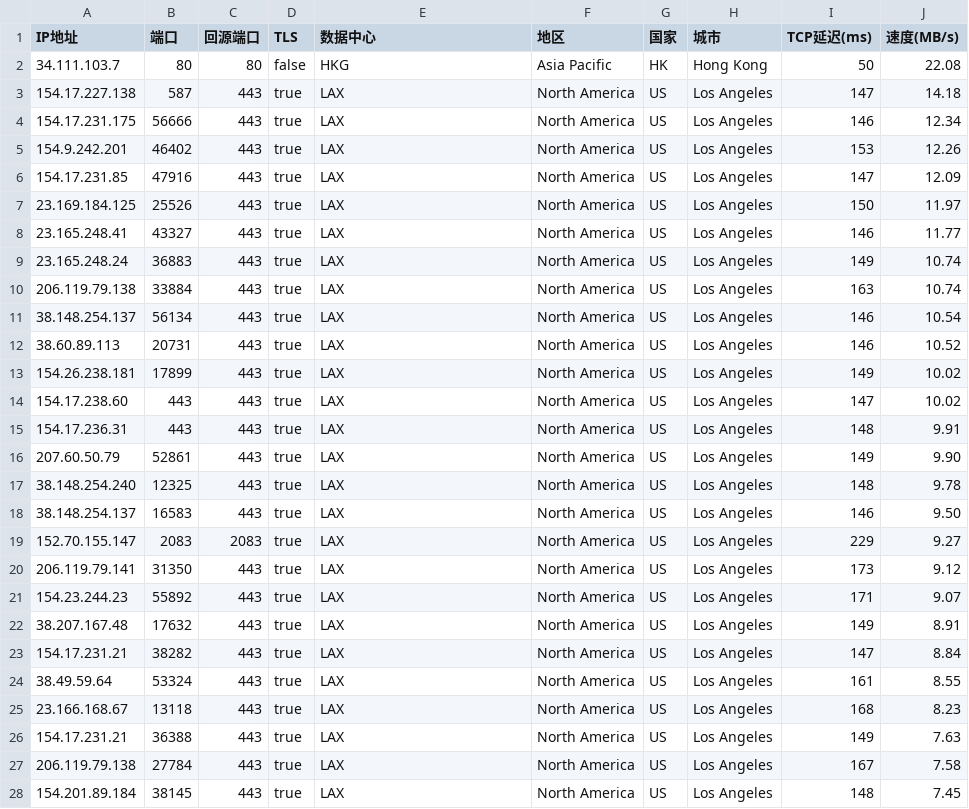
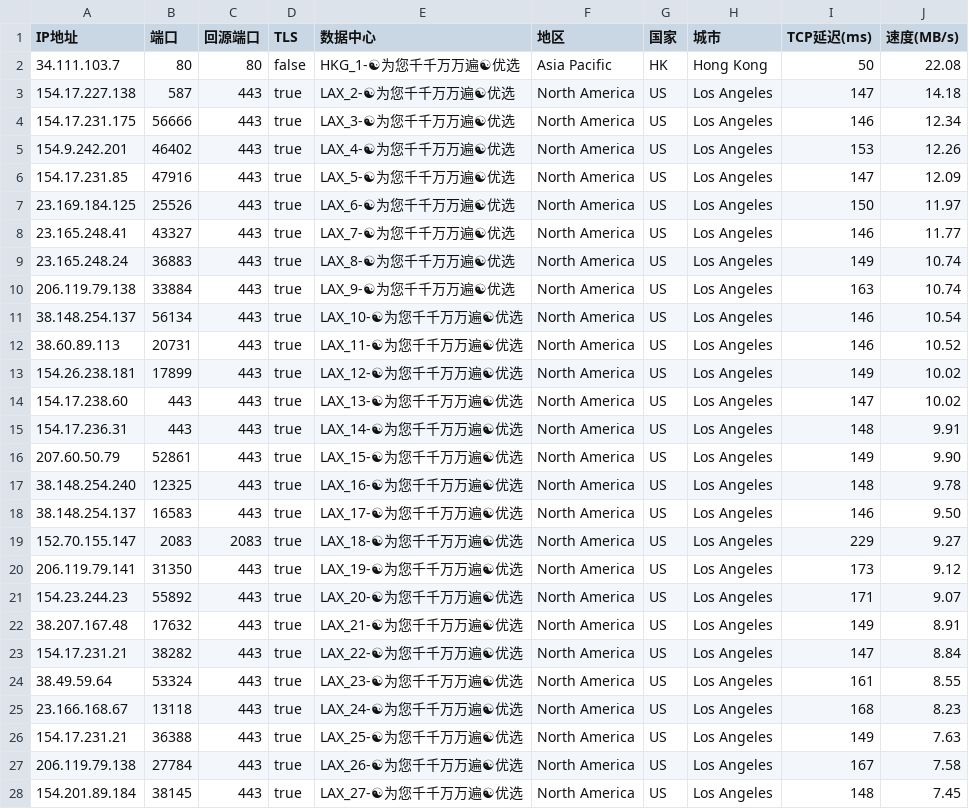
Before and after one commit to linanle/result, a CSV file: AS0-0-LAX.csv, drawn as a sheet; only a part is shown; the diff covers the shown part only.

```diff
--- a/AS0-0-LAX.csv
+++ b/AS0-0-LAX.csv
@@ -1,28 +1,28 @@
 IP地址,端口,回源端口,TLS,数据中心,地区,国家,城市,TCP延迟(ms),速度(MB/s)
-34.111.103.7,80,80,false,HKG,Asia Pacific,HK,Hong Kong,50,22.08
-154.17.227.138,587,443,true,LAX,North America,US,Los Angeles,147,14.18
-154.17.231.175,56666,443,true,LAX,North America,US,Los Angeles,146,12.34
-154.9.242.201,46402,443,true,LAX,North America,US,Los Angeles,153,12.26
-154.17.231.85,47916,443,true,LAX,North America,US,Los Angeles,147,12.09
-23.169.184.125,25526,443,true,LAX,North America,US,Los Angeles,150,11.97
-23.165.248.41,43327,443,true,LAX,North America,US,Los Angeles,146,11.77
-23.165.248.24,36883,443,true,LAX,North America,US,Los Angeles,149,10.74
-206.119.79.138,33884,443,true,LAX,North America,US,Los Angeles,163,10.74
-38.148.254.137,56134,443,true,LAX,North America,US,Los Angeles,146,10.54
-38.60.89.113,20731,443,true,LAX,North America,US,Los Angeles,146,10.52
-154.26.238.181,17899,443,true,LAX,North America,US,Los Angeles,149,10.02
-154.17.238.60,443,443,true,LAX,North America,US,Los Angeles,147,10.02
-154.17.236.31,443,443,true,LAX,North America,US,Los Angeles,148,9.91
-207.60.50.79,52861,443,true,LAX,North America,US,Los Angeles,149,9.90
-38.148.254.240,12325,443,true,LAX,North America,US,Los Angeles,148,9.78
-38.148.254.137,16583,443,true,LAX,North America,US,Los Angeles,146,9.50
-152.70.155.147,2083,2083,true,LAX,North America,US,Los Angeles,229,9.27
-206.119.79.141,31350,443,true,LAX,North America,US,Los Angeles,173,9.12
-154.23.244.23,55892,443,true,LAX,North America,US,Los Angeles,171,9.07
-38.207.167.48,17632,443,true,LAX,North America,US,Los Angeles,149,8.91
-154.17.231.21,38282,443,true,LAX,North America,US,Los Angeles,147,8.84
-38.49.59.64,53324,443,true,LAX,North America,US,Los Angeles,161,8.55
-23.166.168.67,13118,443,true,LAX,North America,US,Los Angeles,168,8.23
-154.17.231.21,36388,443,true,LAX,North America,US,Los Angeles,149,7.63
-206.119.79.138,27784,443,true,LAX,North America,US,Los Angeles,167,7.58
-154.201.89.184,38145,443,true,LAX,North America,US,Los Angeles,148,7.45
+34.111.103.7,80,80,false,HKG_1-☯为您千千万万遍☯优选,Asia Pacific,HK,Hong Kong,50,22.08
+154.17.227.138,587,443,true,LAX_2-☯为您千千万万遍☯优选,North America,US,Los Angeles,147,14.18
+154.17.231.175,56666,443,true,LAX_3-☯为您千千万万遍☯优选,North America,US,Los Angeles,146,12.34
+154.9.242.201,46402,443,true,LAX_4-☯为您千千万万遍☯优选,North America,US,Los Angeles,153,12.26
+154.17.231.85,47916,443,true,LAX_5-☯为您千千万万遍☯优选,North America,US,Los Angeles,147,12.09
+23.169.184.125,25526,443,true,LAX_6-☯为您千千万万遍☯优选,North America,US,Los Angeles,150,11.97
+23.165.248.41,43327,443,true,LAX_7-☯为您千千万万遍☯优选,North America,US,Los Angeles,146,11.77
+23.165.248.24,36883,443,true,LAX_8-☯为您千千万万遍☯优选,North America,US,Los Angeles,149,10.74
+206.119.79.138,33884,443,true,LAX_9-☯为您千千万万遍☯优选,North America,US,Los Angeles,163,10.74
+38.148.254.137,56134,443,true,LAX_10-☯为您千千万万遍☯优选,North America,US,Los Angeles,146,10.54
+38.60.89.113,20731,443,true,LAX_11-☯为您千千万万遍☯优选,North America,US,Los Angeles,146,10.52
+154.26.238.181,17899,443,true,LAX_12-☯为您千千万万遍☯优选,North America,US,Los Angeles,149,10.02
+154.17.238.60,443,443,true,LAX_13-☯为您千千万万遍☯优选,North America,US,Los Angeles,147,10.02
+154.17.236.31,443,443,true,LAX_14-☯为您千千万万遍☯优选,North America,US,Los Angeles,148,9.91
+207.60.50.79,52861,443,true,LAX_15-☯为您千千万万遍☯优选,North America,US,Los Angeles,149,9.90
+38.148.254.240,12325,443,true,LAX_16-☯为您千千万万遍☯优选,North America,US,Los Angeles,148,9.78
+38.148.254.137,16583,443,true,LAX_17-☯为您千千万万遍☯优选,North America,US,Los Angeles,146,9.50
+152.70.155.147,2083,2083,true,LAX_18-☯为您千千万万遍☯优选,North America,US,Los Angeles,229,9.27
+206.119.79.141,31350,443,true,LAX_19-☯为您千千万万遍☯优选,North America,US,Los Angeles,173,9.12
+154.23.244.23,55892,443,true,LAX_20-☯为您千千万万遍☯优选,North America,US,Los Angeles,171,9.07
+38.207.167.48,17632,443,true,LAX_21-☯为您千千万万遍☯优选,North America,US,Los Angeles,149,8.91
+154.17.231.21,38282,443,true,LAX_22-☯为您千千万万遍☯优选,North America,US,Los Angeles,147,8.84
+38.49.59.64,53324,443,true,LAX_23-☯为您千千万万遍☯优选,North America,US,Los Angeles,161,8.55
+23.166.168.67,13118,443,true,LAX_24-☯为您千千万万遍☯优选,North America,US,Los Angeles,168,8.23
+154.17.231.21,36388,443,true,LAX_25-☯为您千千万万遍☯优选,North America,US,Los Angeles,149,7.63
+206.119.79.138,27784,443,true,LAX_26-☯为您千千万万遍☯优选,North America,US,Los Angeles,167,7.58
+154.201.89.184,38145,443,true,LAX_27-☯为您千千万万遍☯优选,North America,US,Los Angeles,148,7.45
```
Also changed, not shown: 79 edited cells elsewhere in this file, AS0-0-IAD.csv, AS0-0-LHR.csv, 22 other files.
